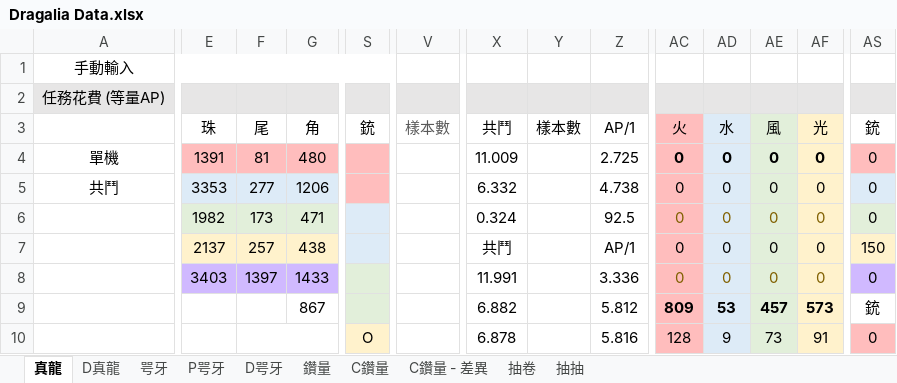
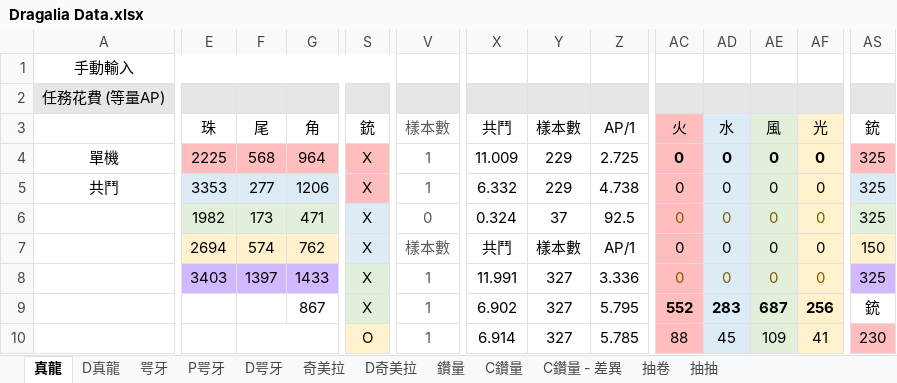
Before and after one commit to RaenonX-DL/dragalia-data-track, an Excel workbook: Dragalia Data.xlsx, sheet 真龍, drawn as a sheet; only a part is shown, gaps mark what is left out; values as stored, in another font and other column widths than the file's, no borders; conditional formats not drawn; the diff covers the shown part only; the diff names each change by its address in the sheet, - before the commit and + after, or states it on an @@ line.

```diff
--- a/Dragalia Data.xlsx (sheet 真龍)
+++ b/Dragalia Data.xlsx (sheet 真龍)
+sheet tab: 奇美拉
+sheet tab: D奇美拉
-E4: 1391
+E4: 2225
-F4: 81
+F4: 568
-G4: 480
+G4: 964
-S4:S9: (empty)
+S4:S9: X
-V4:V5: (empty)
+V4:V5: 1
-Y4:Y5: (empty)
+Y4:Y5: 229
-AS4:AS6: 0
+AS4:AS6: 325
-V6: (empty)
+V6: 0
-Y6: (empty)
+Y6: 37
-E7: 2137
+E7: 2694
-F7: 257
+F7: 574
-G7: 438
+G7: 762
-V7: (empty)
+V7: 樣本數
-Y7: (empty)
+Y7: 樣本數
-V8:V10: (empty)
+V8:V10: 1
-Y8:Y10: (empty)
+Y8:Y10: 327
-AS8: 0
+AS8: 325
-X9: 6.882
+X9: 6.902
-Z9: 5.812
+Z9: 5.795
-AC9: 809
+AC9: 552
-AD9: 53
+AD9: 283
-AE9: 457
+AE9: 687
-AF9: 573
+AF9: 256
-X10: 6.878
+X10: 6.914
-Z10: 5.816
+Z10: 5.785
-AC10: 128
+AC10: 88
-AD10: 9
+AD10: 45
-AE10: 73
+AE10: 109
-AF10: 91
+AF10: 41
-AS10: 0
+AS10: 230
```
Also changed, not shown: 41 edited cells elsewhere in this sheet, sheet D真龍, sheet 鑽量, sheet 抽卷, sheet 抽抽, hidden cells, charts or pictures.
